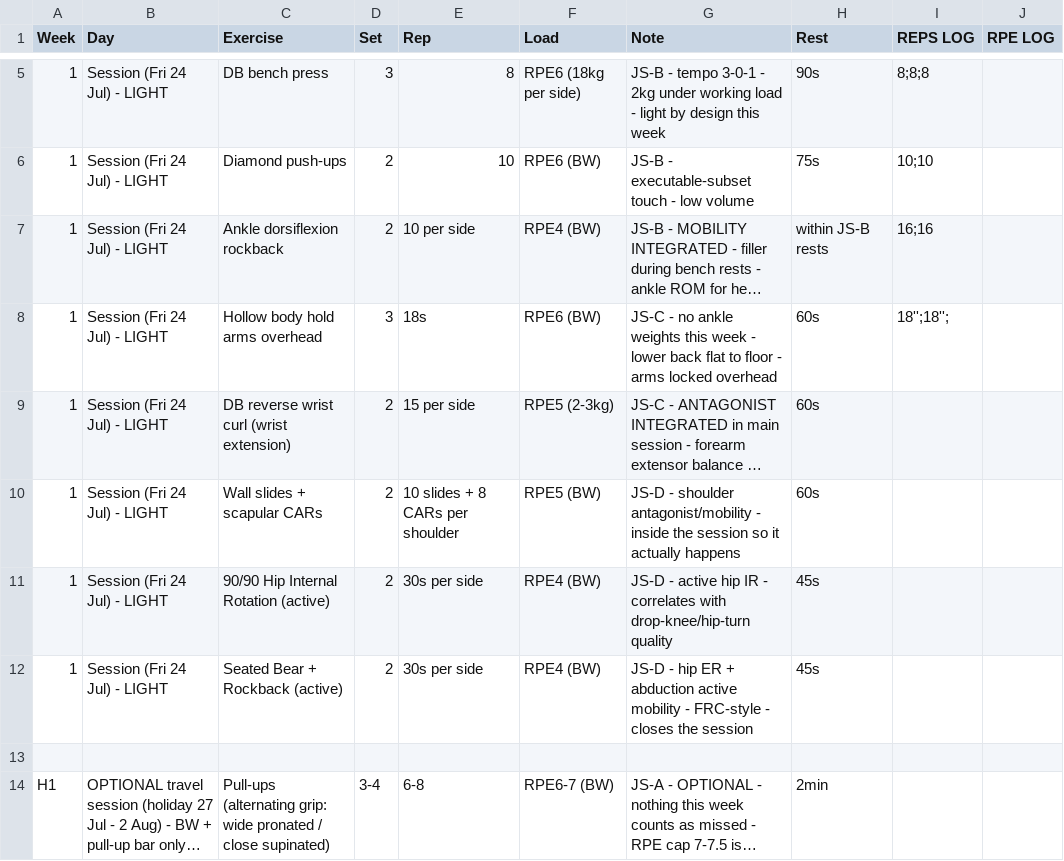
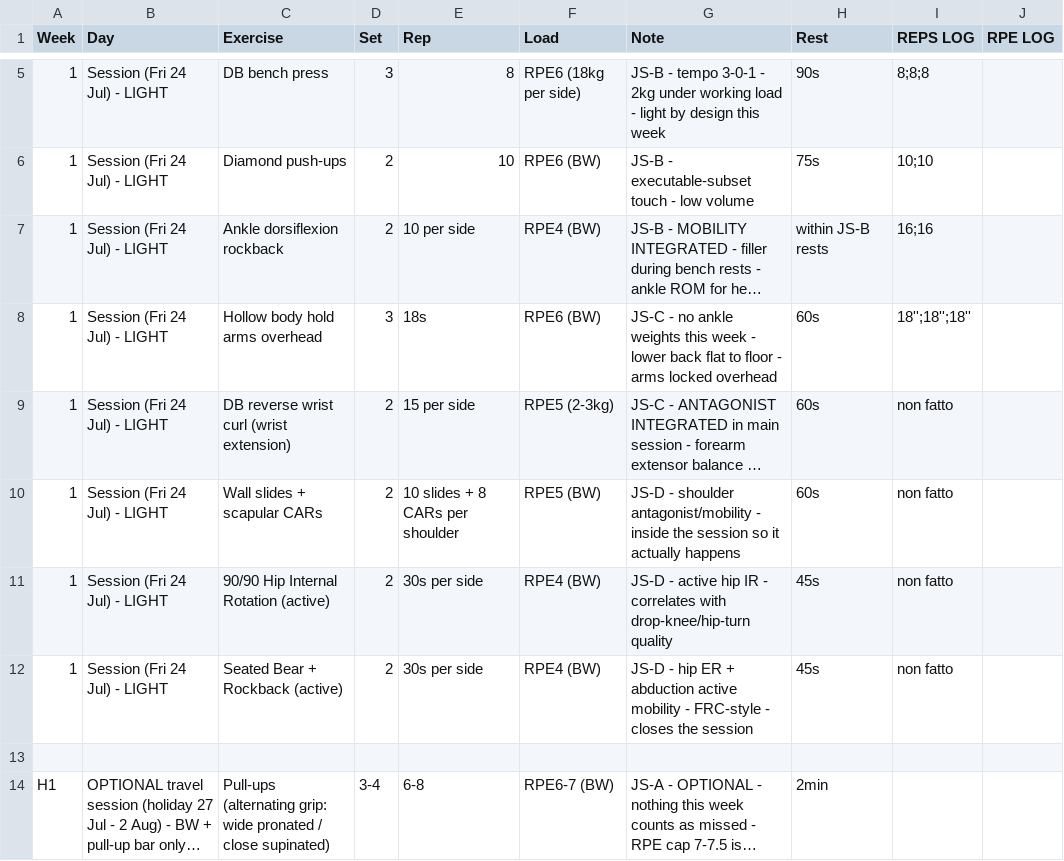
Before and after one commit to billyLumberjack/climbing_training, a CSV file: physical/current/2026_estate_Finale-Irlandese.csv, drawn as a sheet; only a part is shown, gaps mark what is left out; long unchanged cells end in …; the diff names each change by its address in the sheet, - before the commit and + after, or states it on an @@ line.

Commit message:
Sync session logs from Google Sheets
Co-Authored-By: Climbing Training Sync <sync@training.local>

```diff
--- a/physical/current/2026_estate_Finale-Irlandese.csv
+++ b/physical/current/2026_estate_Finale-Irlandese.csv
-I8 (REPS LOG): 18'';18'';
+I8 (REPS LOG): 18'';18'';18''
-I9:I12 (REPS LOG): (empty)
+I9:I12 (REPS LOG): non fatto
```
